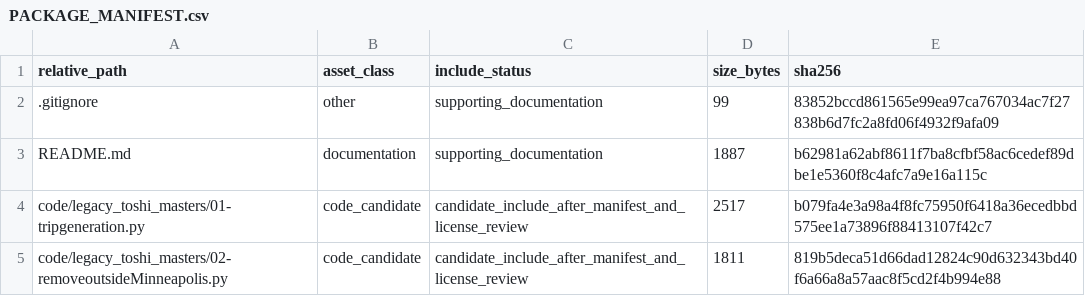
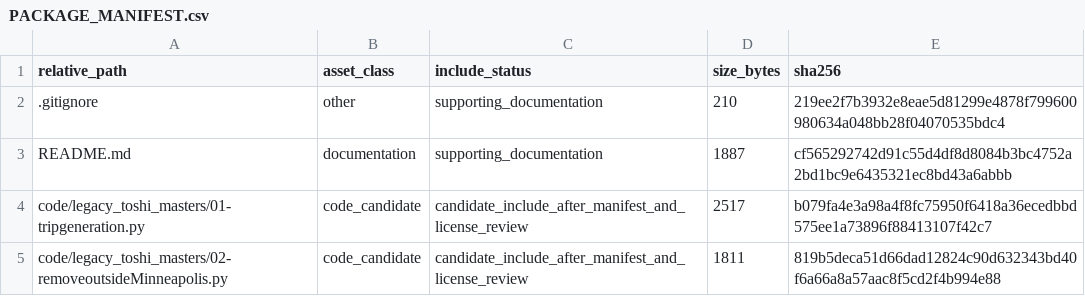
Before and after one commit to dlevinson/paper-2019-13-measures-of-speeding-from-a-gps-based-travel-behavior-survey, a CSV file: PACKAGE_MANIFEST.csv, drawn as a sheet; only a part is shown.

Commit message:
Refresh package metadata after tracker rebuild

```diff
--- a/PACKAGE_MANIFEST.csv
+++ b/PACKAGE_MANIFEST.csv
@@ -1,4 +1,4 @@
 relative_path,asset_class,include_status,size_bytes,sha256
-.gitignore,other,supporting_documentation,99,83852bccd861565e99ea97ca767034ac7f27838b6d7fc2a8fd06f4932f9afa09
-README.md,documentation,supporting_documentation,1887,b62981a62abf8611f7ba8cfbf58ac6cedef89dbe1e5360f8c4afc7a9e16a115c
+.gitignore,other,supporting_documentation,210,219ee2f7b3932e8eae5d81299e4878f799600980634a048bb28f04070535bdc4
+README.md,documentation,supporting_documentation,1887,cf565292742d91c55d4df8d8084b3bc4752a2bd1bc9e6435321ec8bd43a6abbb
 code/legacy_toshi_masters/01-tripgeneration.py,code_candidate,candidate_include_after_manifest_and_license_review,2517,b079fa4e3a98a4f8fc75950f6418a36ecedbbd575ee1a73896f88413107f42c7
```
Also changed, not shown: 3 other files.
